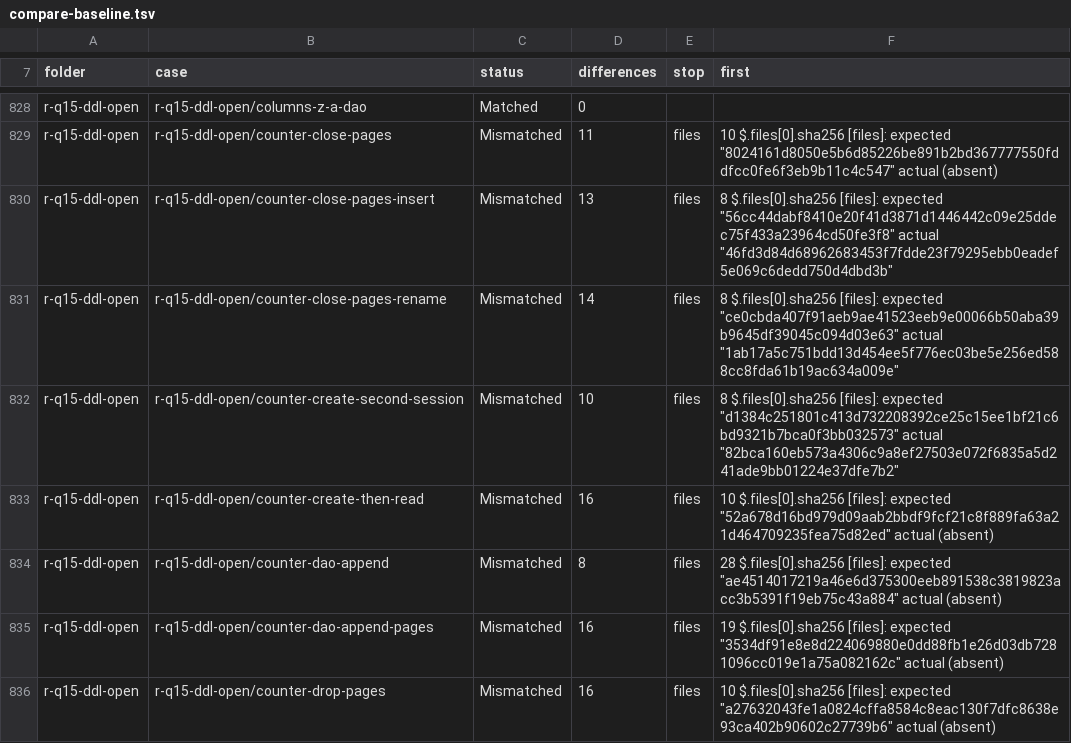
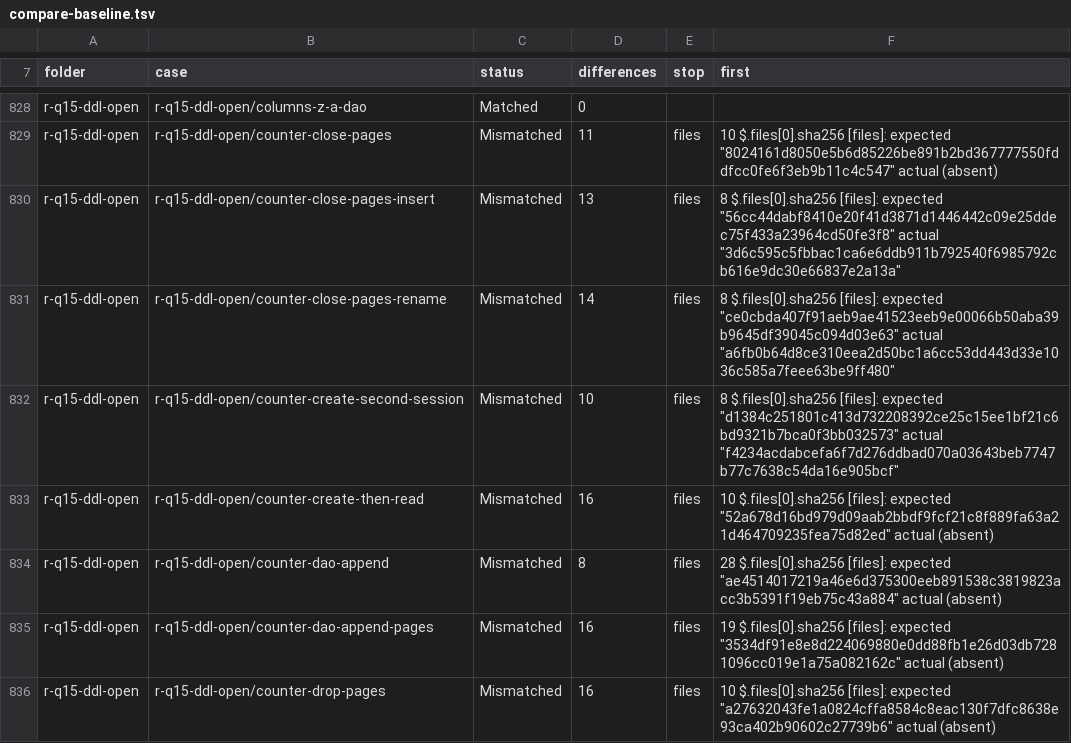
Before and after one commit to DnaCalc/CalcDb, a TSV file: docs/work/compare-baseline.tsv, drawn as a sheet; only a part is shown, gaps mark what is left out; the diff covers the shown part only.

```diff
--- a/docs/work/compare-baseline.tsv
+++ b/docs/work/compare-baseline.tsv
@@ -829,5 +829,5 @@ r-q15-ddl-open	r-q15-ddl-open/columns-z-a-dao	Matched	0
 r-q15-ddl-open	r-q15-ddl-open/counter-close-pages	Mismatched	11	files	10 $.files[0].sha256 [files]: expected "8024161d8050e5b6d85226be891b2bd367777550fddfcc0fe6f3eb9b11c4c547" actual (absent)
-r-q15-ddl-open	r-q15-ddl-open/counter-close-pages-insert	Mismatched	13	files	8 $.files[0].sha256 [files]: expected "56cc44dabf8410e20f41d3871d1446442c09e25ddec75f433a23964cd50fe3f8" actual "46fd3d84d68962683453f7fdde23f79295ebb0eadef5e069c6dedd750d4dbd3b"
-r-q15-ddl-open	r-q15-ddl-open/counter-close-pages-rename	Mismatched	14	files	8 $.files[0].sha256 [files]: expected "ce0cbda407f91aeb9ae41523eeb9e00066b50aba39b9645df39045c094d03e63" actual "1ab17a5c751bdd13d454ee5f776ec03be5e256ed588cc8fda61b19ac634a009e"
-r-q15-ddl-open	r-q15-ddl-open/counter-create-second-session	Mismatched	10	files	8 $.files[0].sha256 [files]: expected "d1384c251801c413d732208392ce25c15ee1bf21c6bd9321b7bca0f3bb032573" actual "82bca160eb573a4306c9a8ef27503e072f6835a5d241ade9bb01224e37dfe7b2"
+r-q15-ddl-open	r-q15-ddl-open/counter-close-pages-insert	Mismatched	13	files	8 $.files[0].sha256 [files]: expected "56cc44dabf8410e20f41d3871d1446442c09e25ddec75f433a23964cd50fe3f8" actual "3d6c595c5fbbac1ca6e6ddb911b792540f6985792cb616e9dc30e66837e2a13a"
+r-q15-ddl-open	r-q15-ddl-open/counter-close-pages-rename	Mismatched	14	files	8 $.files[0].sha256 [files]: expected "ce0cbda407f91aeb9ae41523eeb9e00066b50aba39b9645df39045c094d03e63" actual "a6fb0b64d8ce310eea2d50bc1a6cc53dd443d33e1036c585a7feee63be9ff480"
+r-q15-ddl-open	r-q15-ddl-open/counter-create-second-session	Mismatched	10	files	8 $.files[0].sha256 [files]: expected "d1384c251801c413d732208392ce25c15ee1bf21c6bd9321b7bca0f3bb032573" actual "f4234acdabcefa6f7d276ddbad070a03643beb7747b77c7638c54da16e905bcf"
 r-q15-ddl-open	r-q15-ddl-open/counter-create-then-read	Mismatched	16	files	10 $.files[0].sha256 [files]: expected "52a678d16bd979d09aab2bbdf9fcf21c8f889fa63a21d464709235fea75d82ed" actual (absent)
```
Also changed, not shown: 50 edited cells elsewhere in this file, 1 other file.
